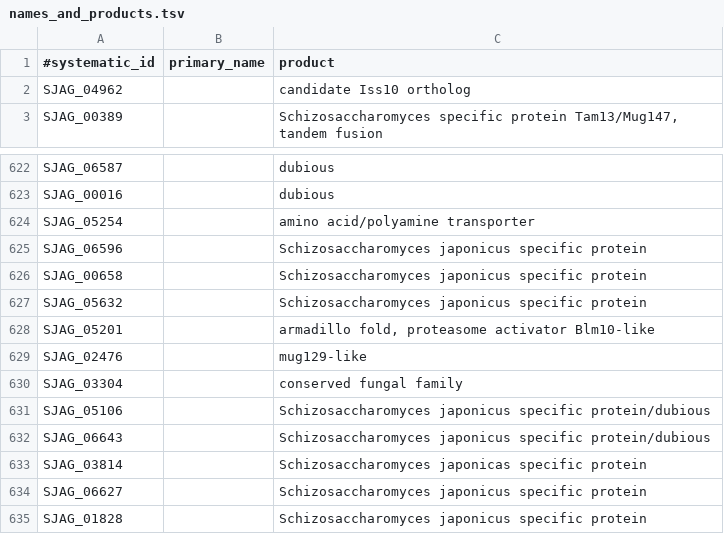
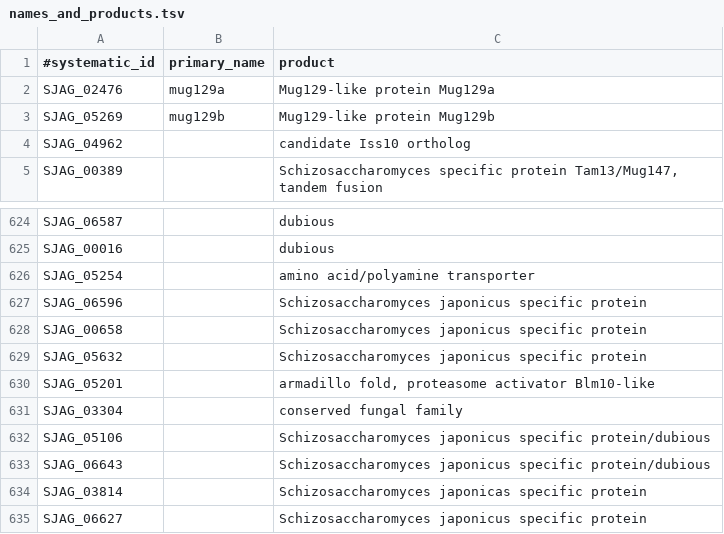
Before and after one commit to japonicusdb/japonicus-curation, a TSV file: names_and_products.tsv, drawn as a sheet; only a part is shown, gaps mark what is left out; the shorter side is filled out with more unchanged rows.

Commit message:
mug129

```diff
--- a/names_and_products.tsv
+++ b/names_and_products.tsv
@@ -1,2 +1,4 @@
 #systematic_id	primary_name	product
+SJAG_02476	mug129a	Mug129-like protein Mug129a
+SJAG_05269	mug129b	Mug129-like protein Mug129b
 SJAG_04962		candidate Iss10 ortholog
@@ -628,3 +630,2 @@ SJAG_05632		Schizosaccharomyces japonicus specific protein
 SJAG_05201		armadillo fold, proteasome activator Blm10-like
-SJAG_02476		mug129-like
 SJAG_03304		conserved fungal family
```
